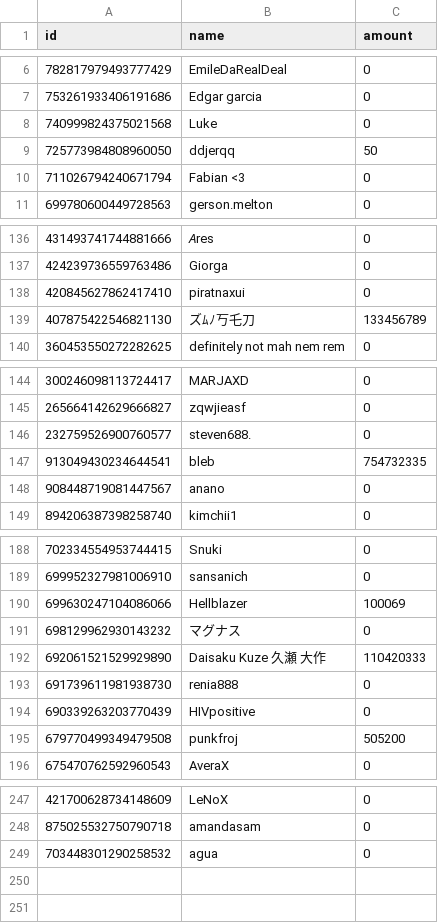
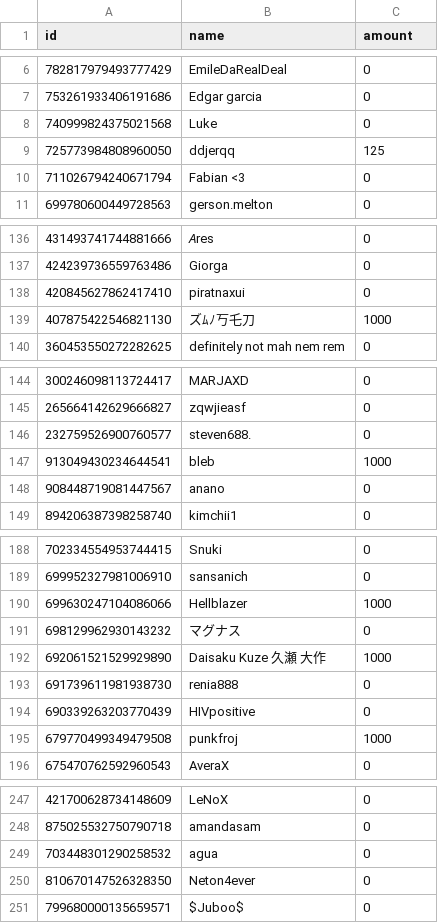
Before and after one commit to ddjerqq/Anarchist, a CSV file: data/anarchist.csv, drawn as a sheet; only a part is shown, gaps mark what is left out; the diff covers the shown part only.

```diff
--- a/data/anarchist.csv
+++ b/data/anarchist.csv
@@ -8,3 +8,3 @@ id,name,amount
 740999824375021568,Luke,0
-725773984808960050,ddjerqq,50
+725773984808960050,ddjerqq,125
 711026794240671794,Fabian <3,0
@@ -138,3 +138,3 @@ id,name,amount
 420845627862417410,piratnaxui,0
-407875422546821130,ズﾑﾉ丂乇刀,133456789
+407875422546821130,ズﾑﾉ丂乇刀,1000
 360453550272282625,definitely not mah nem rem,0
@@ -146,3 +146,3 @@ id,name,amount
 232759526900760577,steven688.,0
-913049430234644541,bleb,754732335
+913049430234644541,bleb,1000
 908448719081447567,anano,0
@@ -189,8 +189,8 @@ id,name,amount
 699952327981006910,sansanich,0
-699630247104086066,Hellblazer,100069
+699630247104086066,Hellblazer,1000
 698129962930143232,マグナス,0
-692061521529929890,Daisaku Kuze 久瀬 大作,110420333
+692061521529929890,Daisaku Kuze 久瀬 大作,1000
 691739611981938730,renia888,0
 690339263203770439,HIVpositive,0
-679770499349479508,punkfroj,505200
+679770499349479508,punkfroj,1000
 675470762592960543,AveraX,0
@@ -249 +249,3 @@ id,name,amount
 703448301290258532,agua,0
+810670147526328350,Neton4ever,0
+799680000135659571,$Juboo$,0
```
Also changed, not shown: 2 edited cells elsewhere in this file, 6 other files.
